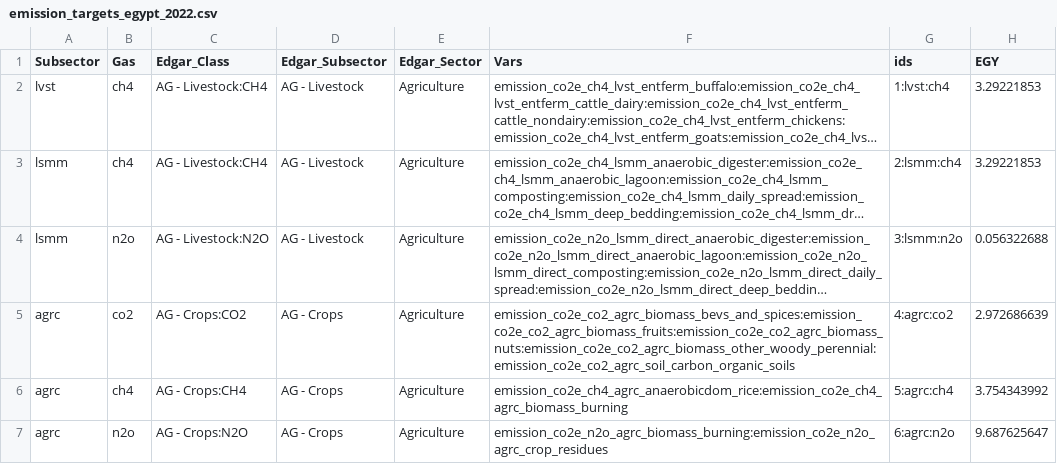
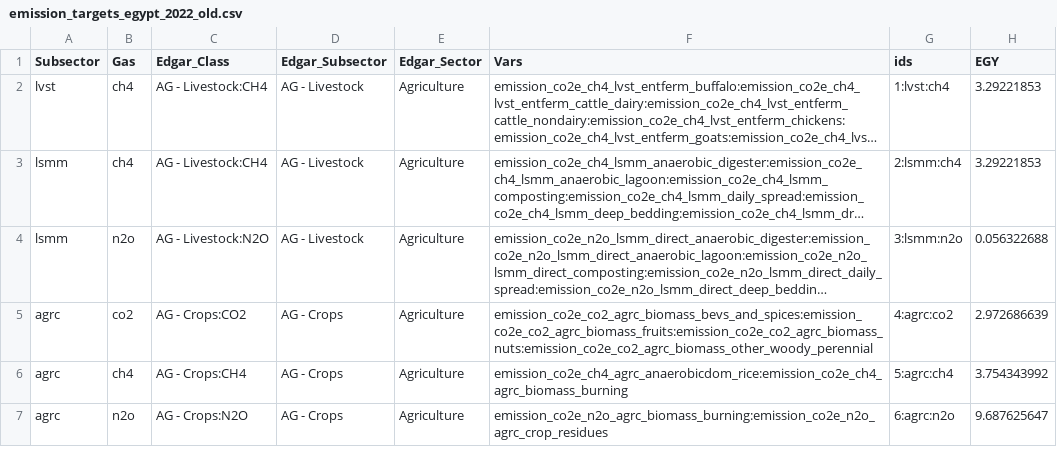
Before and after one commit to sisepuede-framework/ssp_emission_targets, a CSV file: output/emission_targets_egypt_2022_old.csv (was out/emission_targets_egypt_2022.csv), drawn as a sheet; only a part is shown; long unchanged cells end in …; the diff names each change by its address in the sheet, - before the commit and + after, or states it on an @@ line.

Commit message:
renamed out dir to output, and added new notebook to create the emission targets csv based in the latest edgar active crosswalk

```diff
--- a/out/emission_targets_egypt_2022.csv
+++ b/output/emission_targets_egypt_2022_old.csv
-F5 (Vars): emission_co2e_co2_agrc_biomass_bevs_and_spices:emission_co2e_co2_agrc_biomass_fruits:emission_co2e_co2_agrc_biomass_nuts:emission_co2e_co2_agrc_biomass_other_woody_perennial:emission_co2e_co2_agrc_soil_carbon_organic_soils
+F5 (Vars): emission_co2e_co2_agrc_biomass_bevs_and_spices:emission_co2e_co2_agrc_biomass_fruits:emission_co2e_co2_agrc_biomass_nuts:emission_co2e_co2_agrc_biomass_other_woody_perennial
```
Also changed, not shown: 22 other files.
